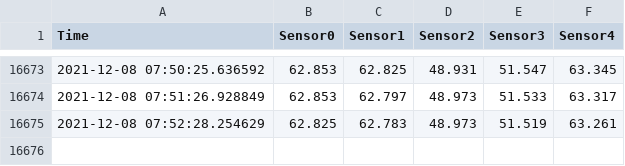
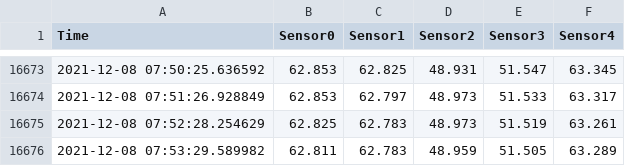
Before and after one commit to iellms/CS431, a CSV file: data/room1.csv, drawn as a sheet; only a part is shown, gaps mark what is left out; the diff names each change by its address in the sheet, - before the commit and + after, or states it on an @@ line.

Commit message:
update data

```diff
--- a/data/room1.csv
+++ b/data/room1.csv
+row 16676: 2021-12-08 07:53:29.589982 | 62.811 | 62.783 | 48.959 | 51.505 | 63.289
```
